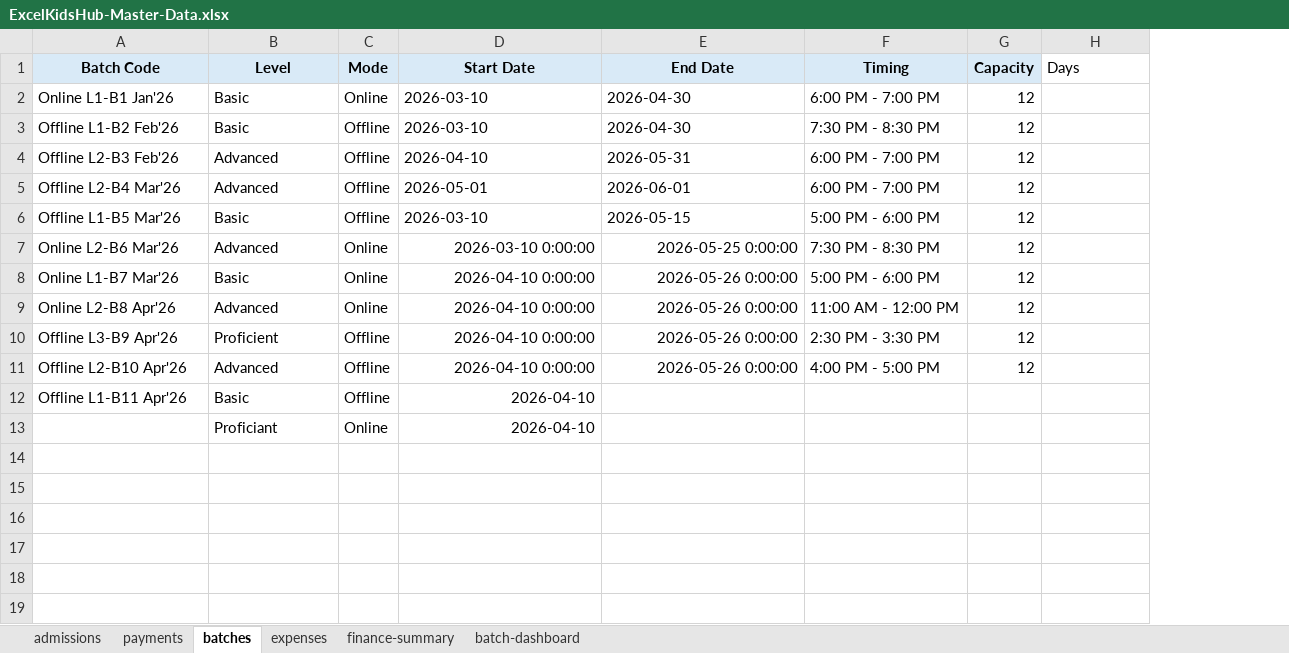
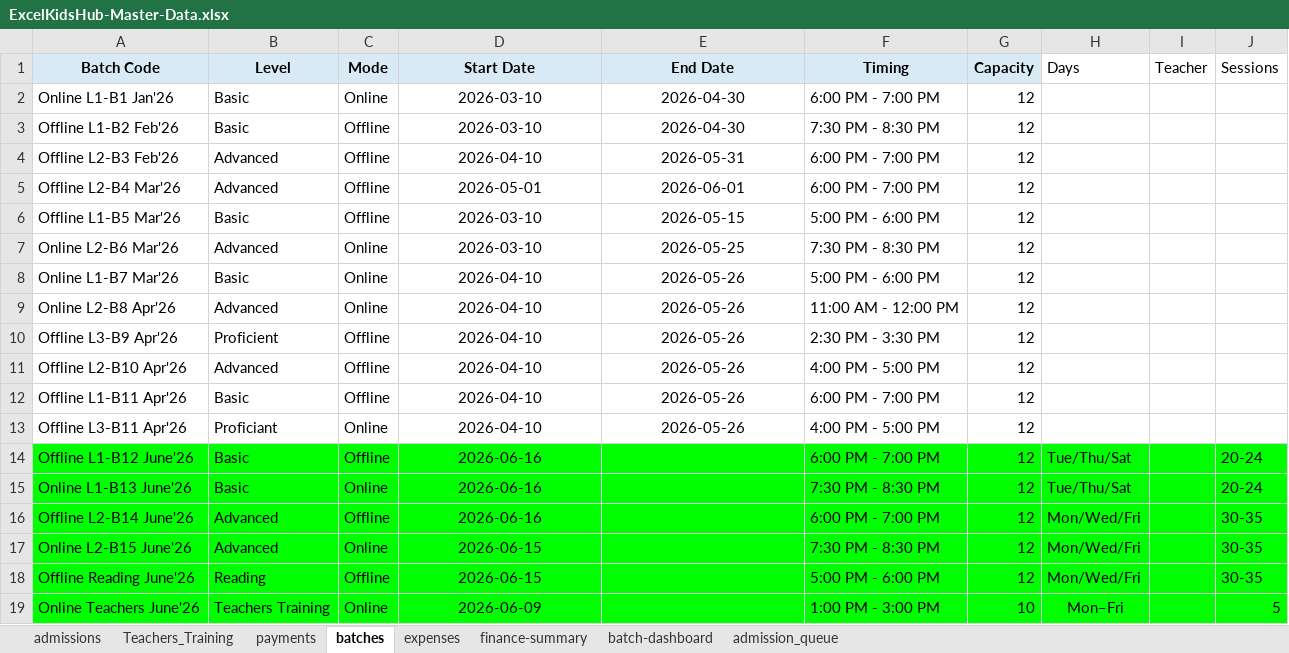
Before and after one commit to excelkidshub/google-files, an Excel workbook: ExcelKidsHub-Master-Data.xlsx, sheet batches, drawn as a sheet; values as stored, in another font and other column widths than the file's, no borders; charts and pictures not drawn; removed rows and columns are numbered as before the commit, all else as after; the diff names each change by its address in the sheet, - before the commit and + after, or states it on an @@ line.

Commit message:
teacher training module

```diff
--- a/ExcelKidsHub-Master-Data.xlsx (sheet batches)
+++ b/ExcelKidsHub-Master-Data.xlsx (sheet batches)
+sheet tab: Teachers_Training
+sheet tab: admission_queue
+column I (Teacher), empty
+column J (Sessions), empty
-D2:E6 alignment: left
+D2:E6 alignment: center
-D7 (Start Date): 2026-03-10 0:00:00
+D7 (Start Date): 2026-03-10
-D7:E11 alignment: right
+D7:E11 alignment: center
-E7 (End Date): 2026-05-25 0:00:00
+E7 (End Date): 2026-05-25
-D8:D11 (Start Date): 2026-04-10 0:00:00
+D8:D11 (Start Date): 2026-04-10
-E8:E11 (End Date): 2026-05-26 0:00:00
+E8:E11 (End Date): 2026-05-26
-D12 alignment: right
+D12 alignment: center
-E12 (End Date): (empty)
+E12 (End Date): 2026-05-26
-F12 (Timing): (empty)
+F12 (Timing): 6:00 PM - 7:00 PM
-G12 (Capacity): (empty)
+G12 (Capacity): 12
-row 13:  | Proficiant | Online | 2026-04-10
+row 13: Offline L3-B11 Apr'26 | Proficiant | Online | 2026-04-10 | 2026-05-26 | 4:00 PM - 5:00 PM | 12
+row 14: Offline L1-B12 June'26 | Basic | Offline | 2026-06-16 |  | 6:00 PM - 7:00 PM | 12 | Tue/Thu/Sat |  | 20-24
+row 15: Online L1-B13 June'26 | Basic | Online | 2026-06-16 |  | 7:30 PM - 8:30 PM | 12 | Tue/Thu/Sat |  | 20-24
+row 16: Offline L2-B14 June'26 | Advanced | Offline | 2026-06-16 |  | 6:00 PM - 7:00 PM | 12 | Mon/Wed/Fri |  | 30-35
+row 17: Online L2-B15 June'26 | Advanced | Online | 2026-06-15 |  | 7:30 PM - 8:30 PM | 12 | Mon/Wed/Fri |  | 30-35
+row 18: Offline Reading June'26 | Reading | Offline | 2026-06-15 |  | 5:00 PM - 6:00 PM | 12 | Mon/Wed/Fri |  | 30-35
+row 19: Online Teachers June'26 | Teachers Training | Online | 2026-06-09 |  | 1:00 PM - 3:00 PM | 10 | Mon–Fri |  | 5
```
Also changed, not shown: sheet admissions, sheet batch-dashboard, sheet finance-summary, formulas that keep their value, charts or pictures, 9 other files.
